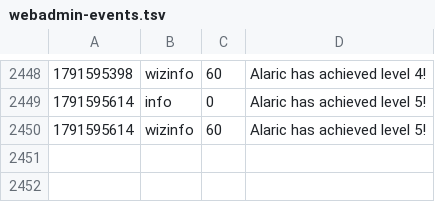
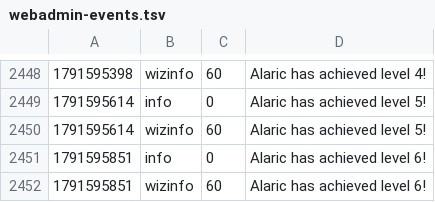
Before and after one commit to jeremydbean/toc2026, a TSV file: log/webadmin-events.tsv, drawn as a sheet; only a part is shown, gaps mark what is left out; the diff names each change by its address in the sheet, - before the commit and + after, or states it on an @@ line.

```diff
--- a/log/webadmin-events.tsv
+++ b/log/webadmin-events.tsv
+row 2451: 1791595851 | info | 0 | Alaric has achieved level 6!
+row 2452: 1791595851 | wizinfo | 60 | Alaric has achieved level 6!
```
Also changed, not shown: 2 other files.
